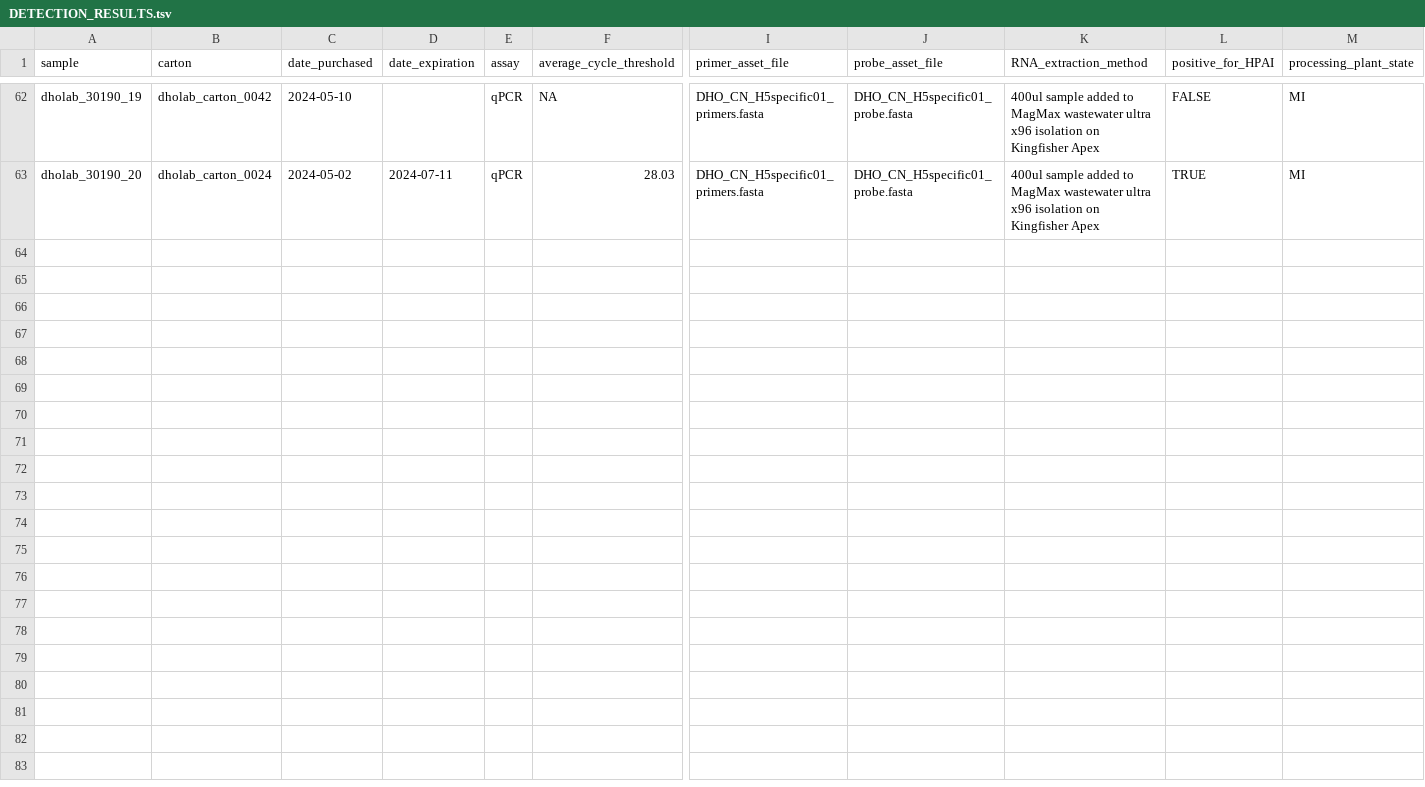
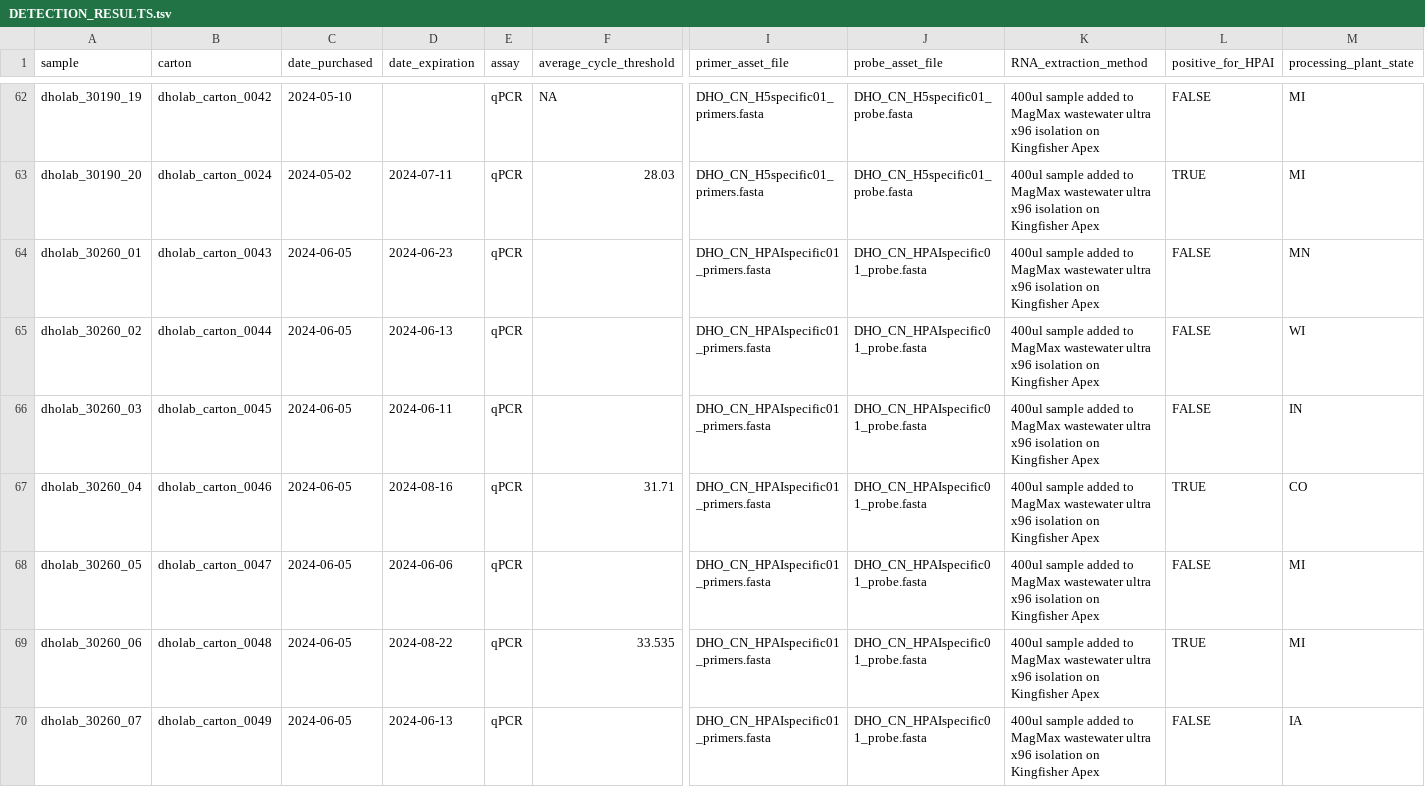
Before and after one commit to dholab/dairy-hpai-monitoring, a TSV file: DETECTION_RESULTS.tsv, drawn as a sheet; only a part is shown, gaps mark what is left out; rows hold the shown columns only; the diff covers the shown part only; the diff names each change by its address in the sheet, - before the commit and + after, or states it on an @@ line.

Commit message:
Adding data report from June 14

```diff
--- a/DETECTION_RESULTS.tsv
+++ b/DETECTION_RESULTS.tsv
+row 64: dholab_30260_01 | dholab_carton_0043 | 2024-06-05 | 2024-06-23 | qPCR |  | DHO_CN_HPAIspecific01_primers.fasta | DHO_CN_HPAIspecific01_probe.fasta | 400ul sample added to MagMax wastewater ultra x96 isolation on Kingfisher Apex | FALSE | MN
+row 65: dholab_30260_02 | dholab_carton_0044 | 2024-06-05 | 2024-06-13 | qPCR |  | DHO_CN_HPAIspecific01_primers.fasta | DHO_CN_HPAIspecific01_probe.fasta | 400ul sample added to MagMax wastewater ultra x96 isolation on Kingfisher Apex | FALSE | WI
+row 66: dholab_30260_03 | dholab_carton_0045 | 2024-06-05 | 2024-06-11 | qPCR |  | DHO_CN_HPAIspecific01_primers.fasta | DHO_CN_HPAIspecific01_probe.fasta | 400ul sample added to MagMax wastewater ultra x96 isolation on Kingfisher Apex | FALSE | IN
+row 67: dholab_30260_04 | dholab_carton_0046 | 2024-06-05 | 2024-08-16 | qPCR | 31.71 | DHO_CN_HPAIspecific01_primers.fasta | DHO_CN_HPAIspecific01_probe.fasta | 400ul sample added to MagMax wastewater ultra x96 isolation on Kingfisher Apex | TRUE | CO
+row 68: dholab_30260_05 | dholab_carton_0047 | 2024-06-05 | 2024-06-06 | qPCR |  | DHO_CN_HPAIspecific01_primers.fasta | DHO_CN_HPAIspecific01_probe.fasta | 400ul sample added to MagMax wastewater ultra x96 isolation on Kingfisher Apex | FALSE | MI
+row 69: dholab_30260_06 | dholab_carton_0048 | 2024-06-05 | 2024-08-22 | qPCR | 33.535 | DHO_CN_HPAIspecific01_primers.fasta | DHO_CN_HPAIspecific01_probe.fasta | 400ul sample added to MagMax wastewater ultra x96 isolation on Kingfisher Apex | TRUE | MI
+row 70: dholab_30260_07 | dholab_carton_0049 | 2024-06-05 | 2024-06-13 | qPCR |  | DHO_CN_HPAIspecific01_primers.fasta | DHO_CN_HPAIspecific01_probe.fasta | 400ul sample added to MagMax wastewater ultra x96 isolation on Kingfisher Apex | FALSE | IA
```
Also changed, not shown: 7 added rows and 8 edited cells elsewhere in this file.
